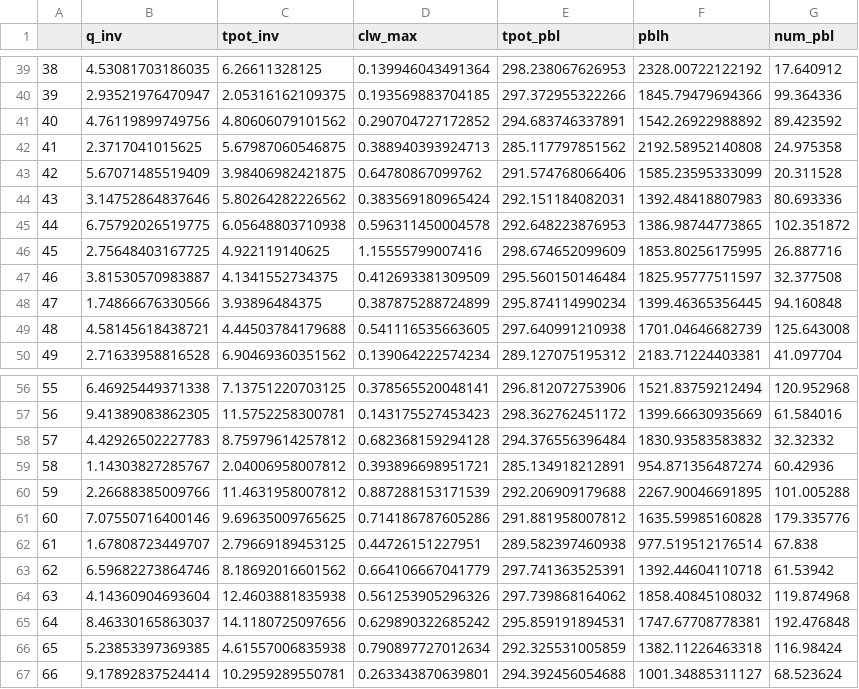
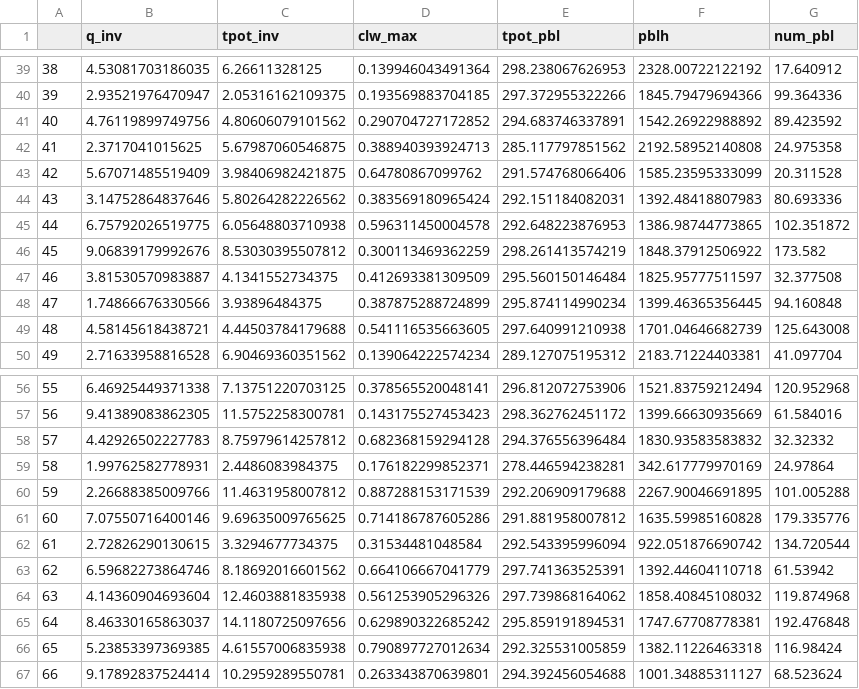
Before and after one commit to JaakkoAhola/DESIGN, a CSV file: design.csv, drawn as a sheet; only a part is shown, gaps mark what is left out; the diff covers the shown part only.

```diff
--- a/design.csv
+++ b/design.csv
@@ -45,3 +45,3 @@
 "44",6.75792026519775,6.05648803710938,0.596311450004578,292.648223876953,1386.98744773865,102.351872
-"45",2.75648403167725,4.922119140625,1.15555799007416,298.674652099609,1853.80256175995,26.887716
+"45",9.06839179992676,8.53030395507812,0.300113469362259,298.261413574219,1848.37912506922,173.582
 "46",3.81530570983887,4.1341552734375,0.412693381309509,295.560150146484,1825.95777511597,32.377508
@@ -58,6 +58,6 @@
 "57",4.42926502227783,8.75979614257812,0.682368159294128,294.376556396484,1830.93583583832,32.32332
-"58",1.14303827285767,2.04006958007812,0.393896698951721,285.134918212891,954.871356487274,60.42936
+"58",1.99762582778931,2.4486083984375,0.176182299852371,278.446594238281,342.617779970169,24.97864
 "59",2.26688385009766,11.4631958007812,0.887288153171539,292.206909179688,2267.90046691895,101.005288
 "60",7.07550716400146,9.69635009765625,0.714186787605286,291.881958007812,1635.59985160828,179.335776
-"61",1.67808723449707,2.79669189453125,0.44726151227951,289.582397460938,977.519512176514,67.838
+"61",2.72826290130615,3.3294677734375,0.31534481048584,292.543395996094,922.051876690742,134.720544
 "62",6.59682273864746,8.18692016601562,0.664106667041779,297.741363525391,1392.44604110718,61.53942
```
Also changed, not shown: 36 edited cells elsewhere in this file, 1 other file.
